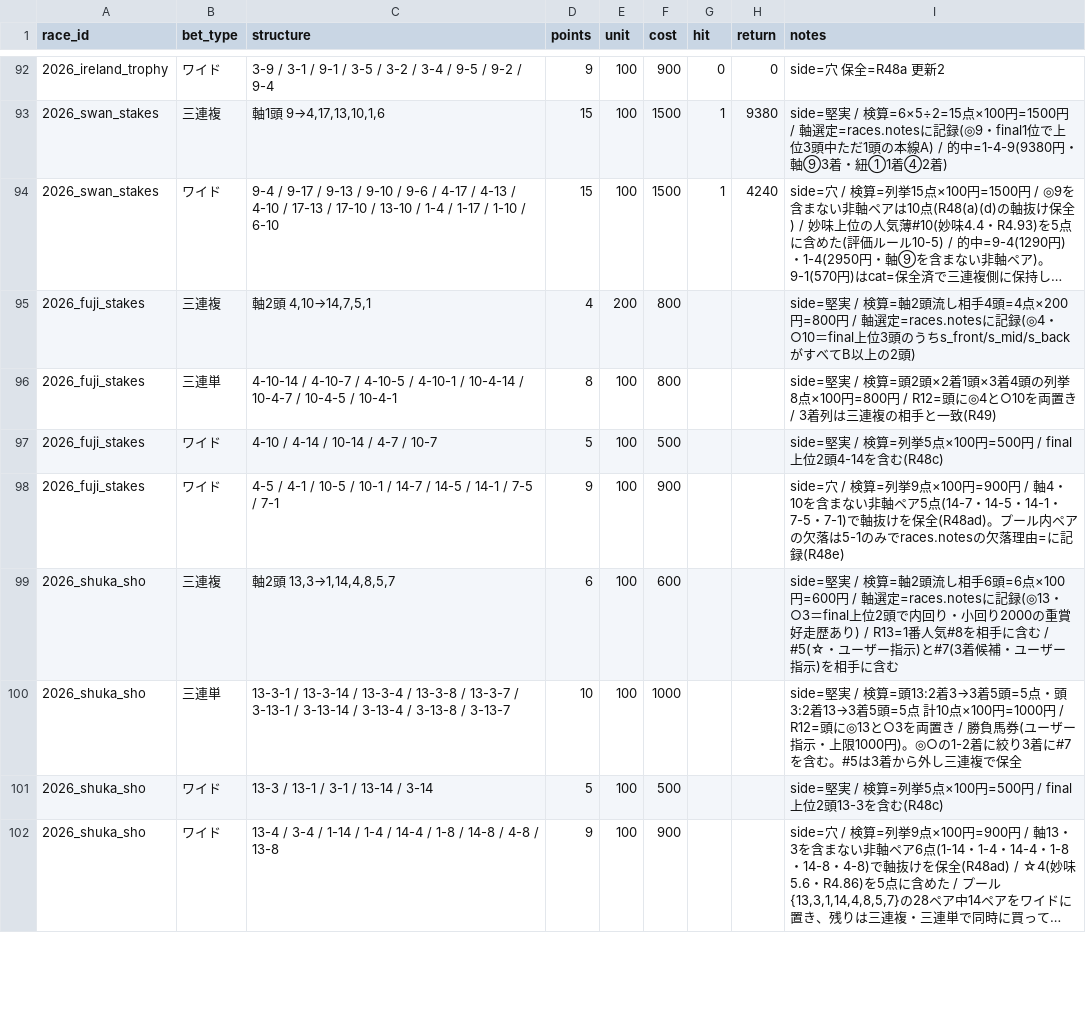
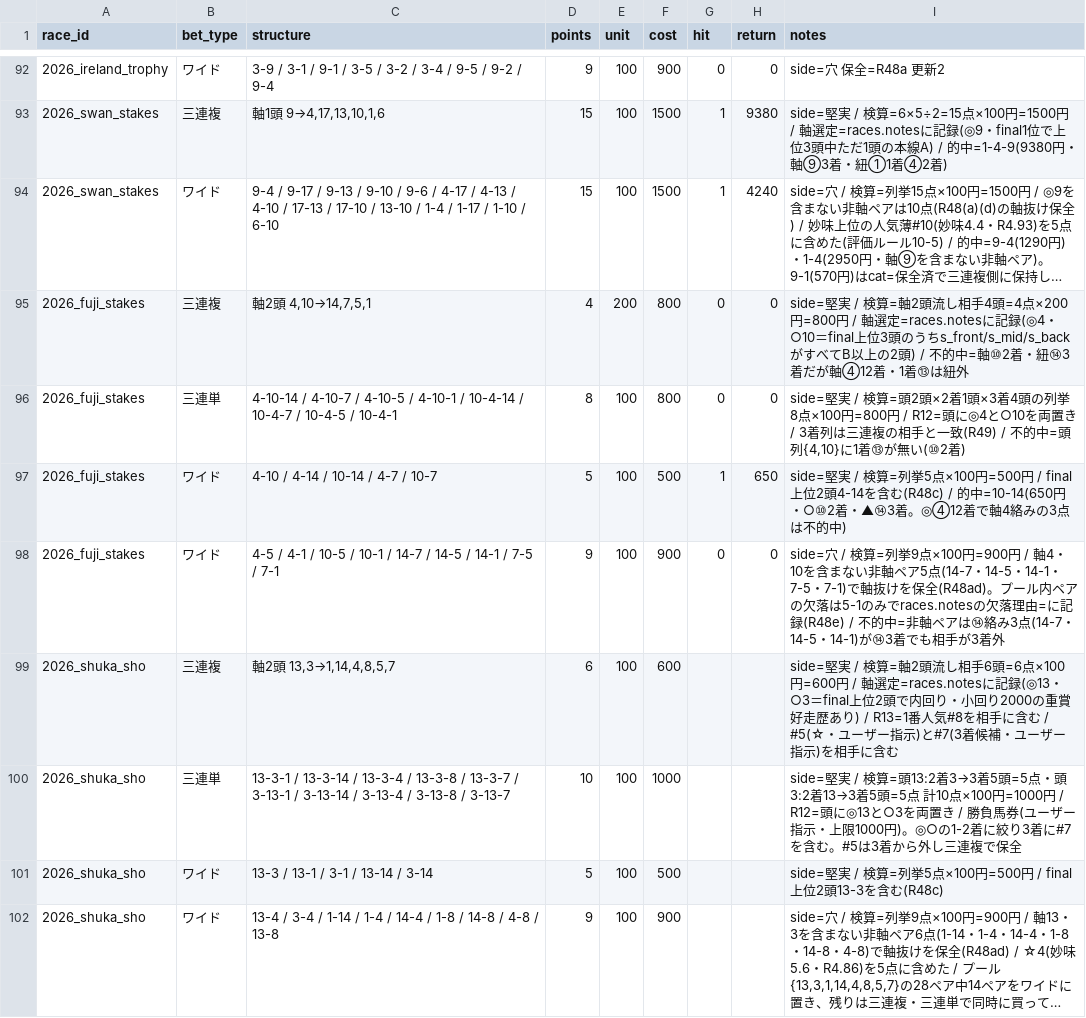
Before and after one commit to Atoyr/keiba, a CSV file: log/bets.csv, drawn as a sheet; only a part is shown, gaps mark what is left out; long unchanged cells end in …; the diff names each change by its address in the sheet, - before the commit and + after, or states it on an @@ line.

```diff
--- a/log/bets.csv
+++ b/log/bets.csv
-G95:G96 (hit): (empty)
+G95:G96 (hit): 0
-H95:H96 (return): (empty)
+H95:H96 (return): 0
-I95 (notes): …の2頭)
+I95 (notes): …の2頭) / 不的中=軸⑩2着・紐⑭3着だが軸④12着・1着⑬は紐外
-I96 (notes): …と一致(R49)
+I96 (notes): …と一致(R49) / 不的中=頭列{4,10}に1着⑬が無い(⑩2着)
-G97 (hit): (empty)
+G97 (hit): 1
-H97 (return): (empty)
+H97 (return): 650
-I97 (notes): …を含む(R48c)
+I97 (notes): …を含む(R48c) / 的中=10-14(650円・○⑩2着・▲⑭3着。◎④12着で軸4絡みの3点は不的中)
-G98 (hit): (empty)
+G98 (hit): 0
-H98 (return): (empty)
+H98 (return): 0
-I98 (notes): …に記録(R48e)
+I98 (notes): …に記録(R48e) / 不的中=非軸ペアは⑭絡み3点(14-7・14-5・14-1)が⑭3着でも相手が3着外
```
Also changed, not shown: log/predictions.csv, log/races.csv, 3 other files.
